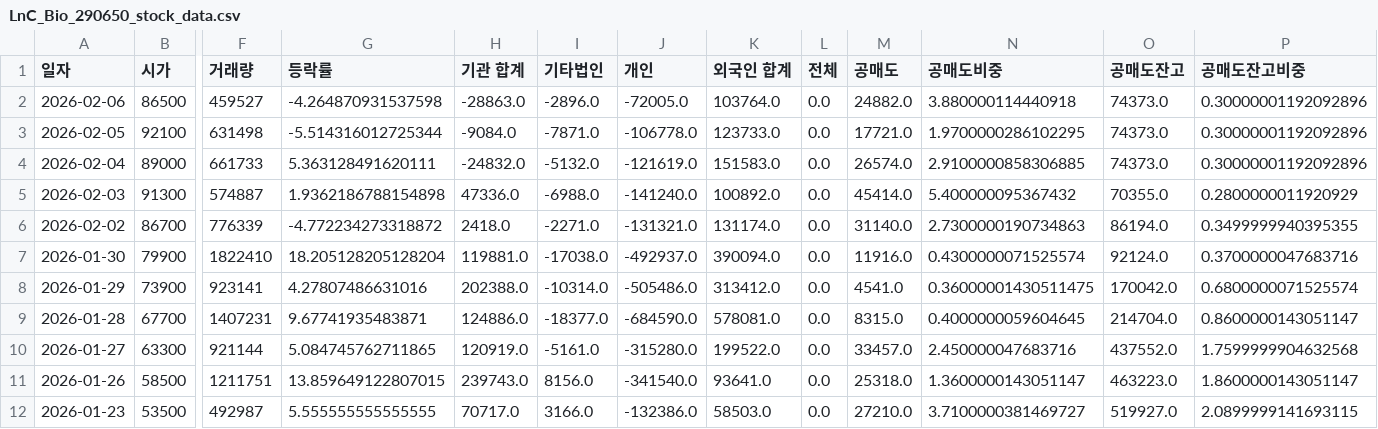
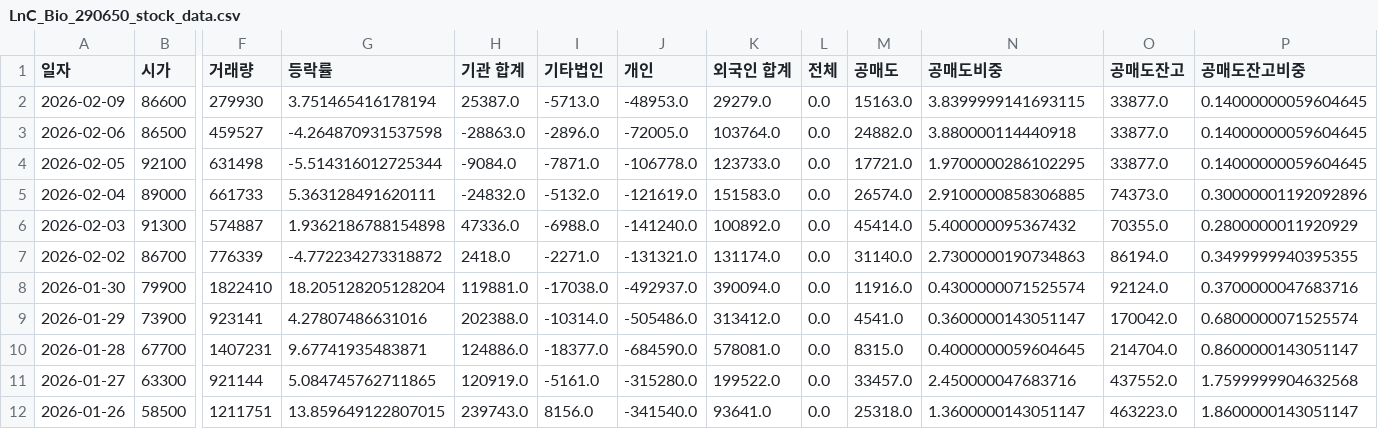
Before and after one commit to ccyun95/Medical_health_beauty_work, a CSV file: data/LnC_Bio_290650_stock_data.csv, drawn as a sheet; only a part is shown, gaps mark what is left out; the shorter side is filled out with more unchanged rows; addresses are those after the commit; rows hold the shown columns only; the diff names each change by its address in the sheet, - before the commit and + after, or states it on an @@ line.

```diff
--- a/data/LnC_Bio_290650_stock_data.csv
+++ b/data/LnC_Bio_290650_stock_data.csv
+row 2: 2026-02-09 | 86600 | 279930 | 3.751465416178194 | 25387.0 | -5713.0 | -48953.0 | 29279.0 | 0.0 | 15163.0 | 3.8399999141693115 | 33877.0 | 0.14000000059604645
-O3:O4 (공매도잔고): 74373.0
+O3:O4 (공매도잔고): 33877.0
-P3:P4 (공매도잔고비중): 0.30000001192092896
+P3:P4 (공매도잔고비중): 0.14000000059604645
-N9 (공매도비중): 0.36000001430511475
+N9 (공매도비중): 0.3600000143051147
```
Also changed, not shown: data/Classys_214150_stock_data.csv, data/Hans_Biomed_042520_stock_data.csv, 12 other files.
